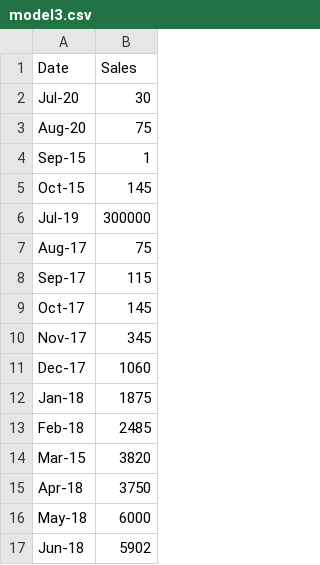
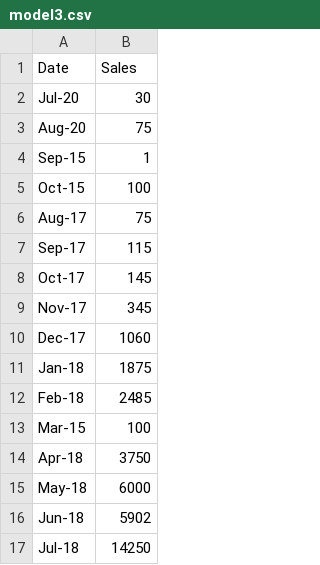
Before and after one commit to SteveDutch/analyze-data-with-stream-from-csv, a CSV file: model3.csv, drawn as a sheet; only a part is shown; the shorter side is filled out with more unchanged rows.

```diff
--- a/model3.csv
+++ b/model3.csv
@@ -4,4 +4,3 @@ Aug-20,75
 Sep-15,1
-Oct-15,145
-Jul-19,300000
+Oct-15,100
 Aug-17,75
@@ -13,3 +12,3 @@ Jan-18,1875
 Feb-18,2485
-Mar-15,3820
+Mar-15,100
 Apr-18,3750
```
Also changed, not shown: 3 other files.
